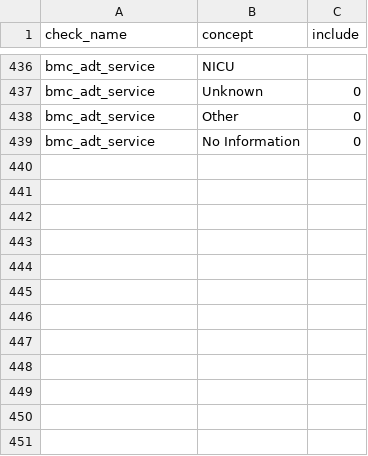
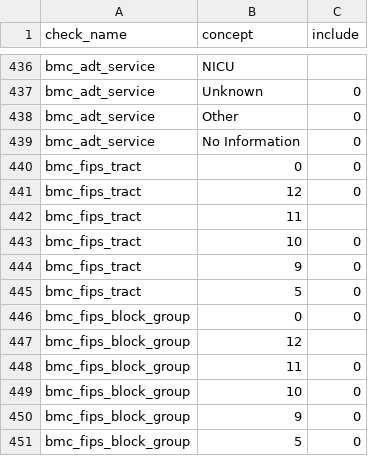
Before and after one commit to PEDSnet/dqa_processing, a CSV file: specs/bmc_conceptset.csv, drawn as a sheet; only a part is shown, gaps mark what is left out; the diff names each change by its address in the sheet, - before the commit and + after, or states it on an @@ line.

Commit message:
update BMC concepts w/ geocode checks

```diff
--- a/specs/bmc_conceptset.csv
+++ b/specs/bmc_conceptset.csv
+row 440: bmc_fips_tract | 0 | 0
+row 441: bmc_fips_tract | 12 | 0
+row 442: bmc_fips_tract | 11
+row 443: bmc_fips_tract | 10 | 0
+row 444: bmc_fips_tract | 9 | 0
+row 445: bmc_fips_tract | 5 | 0
+row 446: bmc_fips_block_group | 0 | 0
+row 447: bmc_fips_block_group | 12
+row 448: bmc_fips_block_group | 11 | 0
+row 449: bmc_fips_block_group | 10 | 0
+row 450: bmc_fips_block_group | 9 | 0
+row 451: bmc_fips_block_group | 5 | 0
```
Also changed, not shown: 1 other file.
